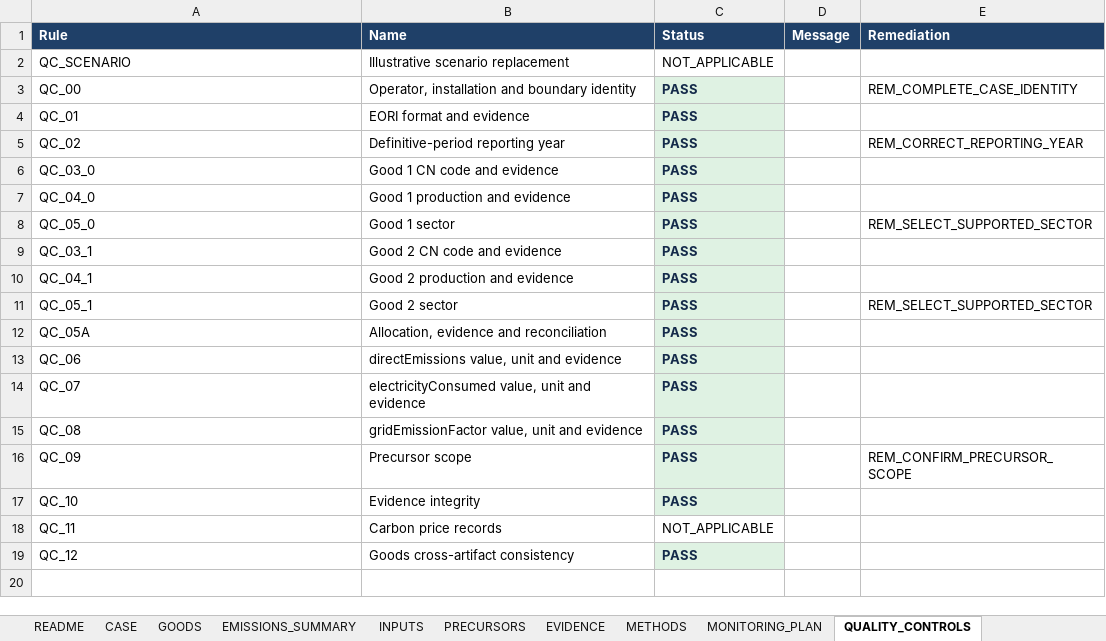
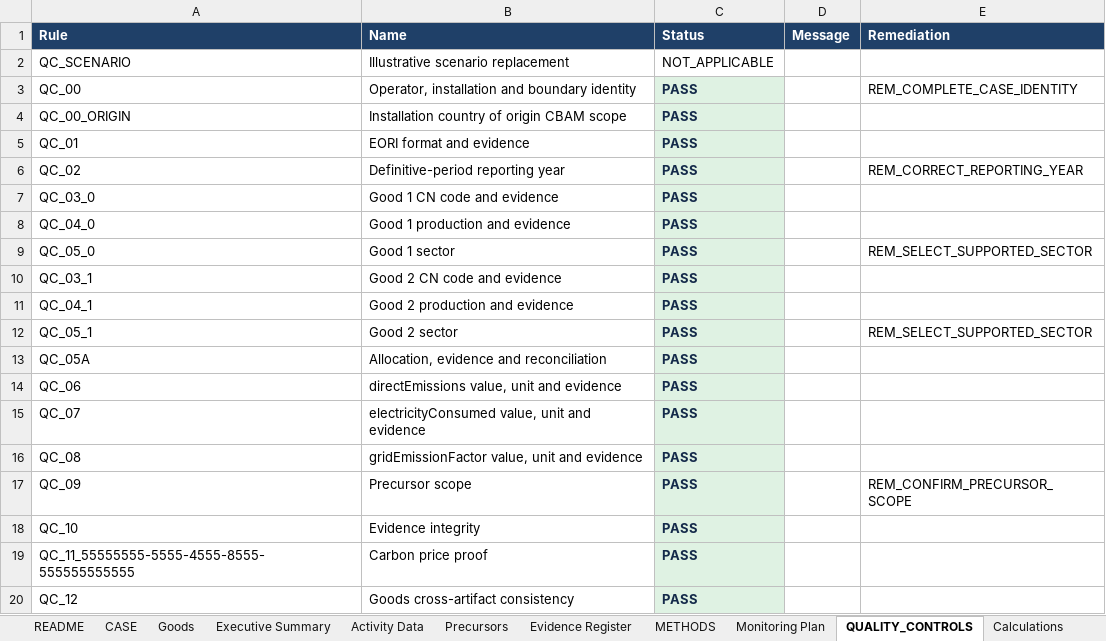
Before and after one commit to barisbagirlar-web/cbamvalid, an Excel workbook: public/sample-dossier/CBAMValid-Sample-Dossier.xlsx, sheet QUALITY_CONTROLS, drawn as a sheet; values as stored, in another font and other column widths than the file's, no borders; conditional formats not drawn; removed rows and columns are numbered as before the commit, all else as after; the diff names each change by its address in the sheet, - before the commit and + after, or states it on an @@ line.

```diff
--- a/public/sample-dossier/CBAMValid-Sample-Dossier.xlsx (sheet QUALITY_CONTROLS)
+++ b/public/sample-dossier/CBAMValid-Sample-Dossier.xlsx (sheet QUALITY_CONTROLS)
-sheet tab: GOODS
+sheet tab: Goods
-sheet tab: EMISSIONS_SUMMARY
+sheet tab: Executive Summary
-sheet tab: INPUTS
+sheet tab: Activity Data
-sheet tab: PRECURSORS
+sheet tab: Precursors
-sheet tab: EVIDENCE
+sheet tab: Evidence Register
-sheet tab: MONITORING_PLAN
+sheet tab: Monitoring Plan
+row 4: QC_00_ORIGIN | Installation country of origin CBAM scope | PASS
-row 18: QC_11 | Carbon price records | NOT_APPLICABLE
+row 19: QC_11_55555555-5555-4555-8555-555555555555 | Carbon price proof | PASS
```
Also changed, not shown: sheet Calculations, sheet Executive Summary, sheet README, sheet Evidence Register, sheet Goods, sheet CARBON_PRICE, 4 more sheets, other sheet tabs, formulas that keep their value, 14 other files.
